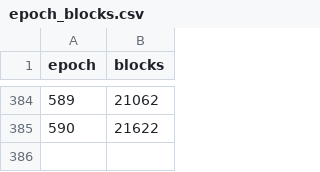
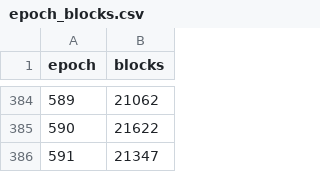
Before and after one commit to ExuraLabs/hecate, a CSV file: data/epoch_blocks.csv, drawn as a sheet; only a part is shown, gaps mark what is left out.

```diff
--- a/data/epoch_blocks.csv
+++ b/data/epoch_blocks.csv
@@ -385 +385,2 @@ epoch,blocks
 590,21622
+591,21347
```
Also changed, not shown: data/epoch_boundaries.csv, 1 other file.
